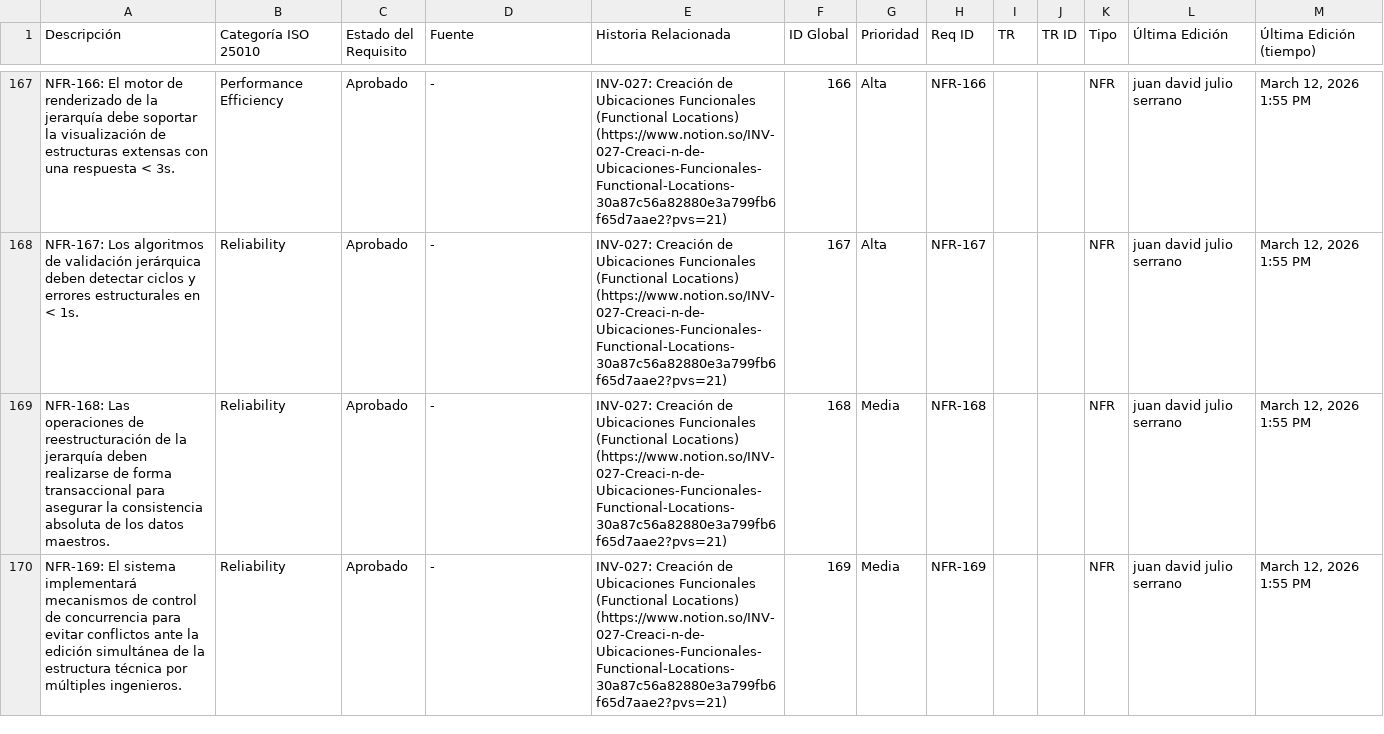
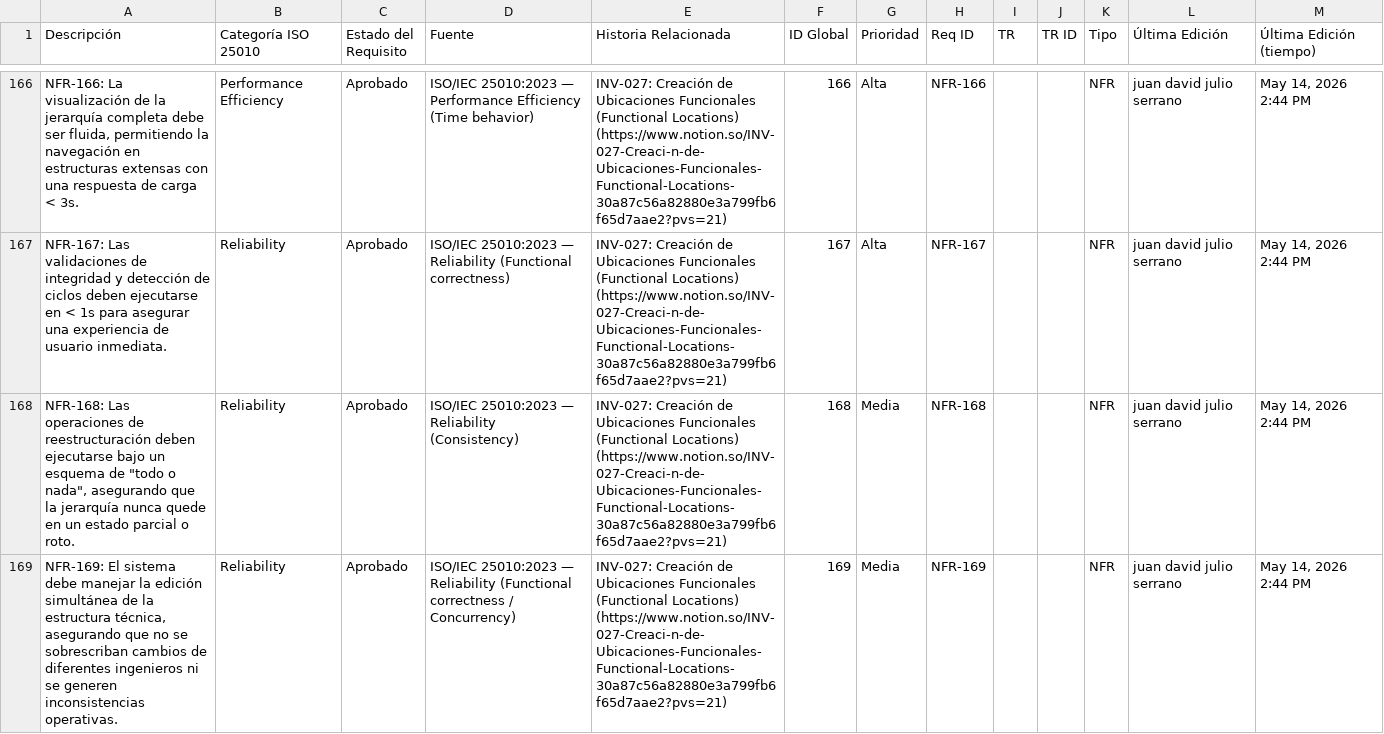
Before and after one commit to Novav20/adso-dteam-docs, a CSV file: docs/databases/srs.csv, drawn as a sheet; only a part is shown, gaps mark what is left out; addresses are those after the commit; the diff covers the shown part only; the diff names each change by its address in the sheet, - before the commit and + after, or states it on an @@ line.

```diff
--- a/docs/databases/srs.csv
+++ b/docs/databases/srs.csv
-A166 (Descripción): NFR-166: El motor de renderizado de la jerarquía debe soportar la visualización de estructuras extensas con una respuesta < 3s.
+A166 (Descripción): NFR-166: La visualización de la jerarquía completa debe ser fluida, permitiendo la navegación en estructuras extensas con una respuesta de carga < 3s.
-D166 (Fuente): -
+D166 (Fuente): ISO/IEC 25010:2023 — Performance Efficiency (Time behavior)
-M166:M169 (Última Edición (tiempo)): March 12, 2026 1:55 PM
+M166:M169 (Última Edición (tiempo)): May 14, 2026 2:44 PM
-A167 (Descripción): NFR-167: Los algoritmos de validación jerárquica deben detectar ciclos y errores estructurales en < 1s.
+A167 (Descripción): NFR-167: Las validaciones de integridad y detección de ciclos deben ejecutarse en < 1s para asegurar una experiencia de usuario inmediata.
-D167 (Fuente): -
+D167 (Fuente): ISO/IEC 25010:2023 — Reliability (Functional correctness)
-A168 (Descripción): …de reestructuración de la jerarquía deben realizarse de forma transaccional para asegurar la consistencia absoluta de los datos maestros.
+A168 (Descripción): …de reestructuración deben ejecutarse bajo un esquema de "todo o nada", asegurando que la jerarquía nunca quede en un estado parcial o roto.
-D168 (Fuente): -
+D168 (Fuente): ISO/IEC 25010:2023 — Reliability (Consistency)
-A169 (Descripción): …El sistema implementará mecanismos de control de concurrencia para evitar conflictos ante la edición simultánea de la estructura técnica por múltiples ingenieros.
+A169 (Descripción): …El sistema debe manejar la edición simultánea de la estructura técnica, asegurando que no se sobrescriban cambios de diferentes ingenieros ni se generen inconsistencias operativas.
-D169 (Fuente): -
+D169 (Fuente): ISO/IEC 25010:2023 — Reliability (Functional correctness / Concurrency)
```
Also changed, not shown: 1 removed row and 147 edited cells elsewhere in this file, docs/databases/gherkin.csv, docs/databases/user_stories.csv.
